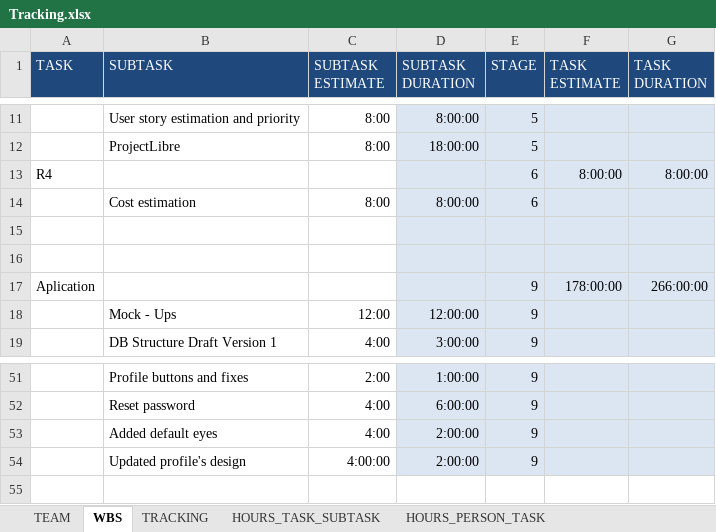
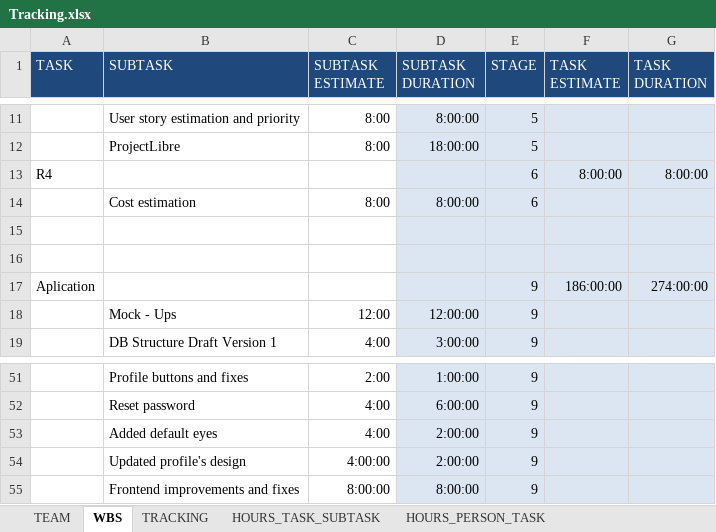
Before and after one commit to Ballingo/Drafts-Ballingo, an Excel workbook: Tracking.xlsx, sheet WBS, drawn as a sheet; only a part is shown, gaps mark what is left out; values as stored, in another font and other column widths than the file's, no borders; the diff names each change by its address in the sheet, - before the commit and + after, or states it on an @@ line.

```diff
--- a/Tracking.xlsx (sheet WBS)
+++ b/Tracking.xlsx (sheet WBS)
-F17 (TASK ESTIMATE): 178:00:00
+F17 (TASK ESTIMATE): 186:00:00
-G17 (TASK DURATION): 266:00:00
+G17 (TASK DURATION): 274:00:00
+row 55:  | Frontend improvements and fixes | 8:00:00 | 8:00:00 | 9
```
Also changed, not shown: sheet TRACKING, sheet HOURS_PERSON_DAY, sheet HOURS_PERSON_TASK, sheet HOURS_TASK_SUBTASK, charts or pictures.
